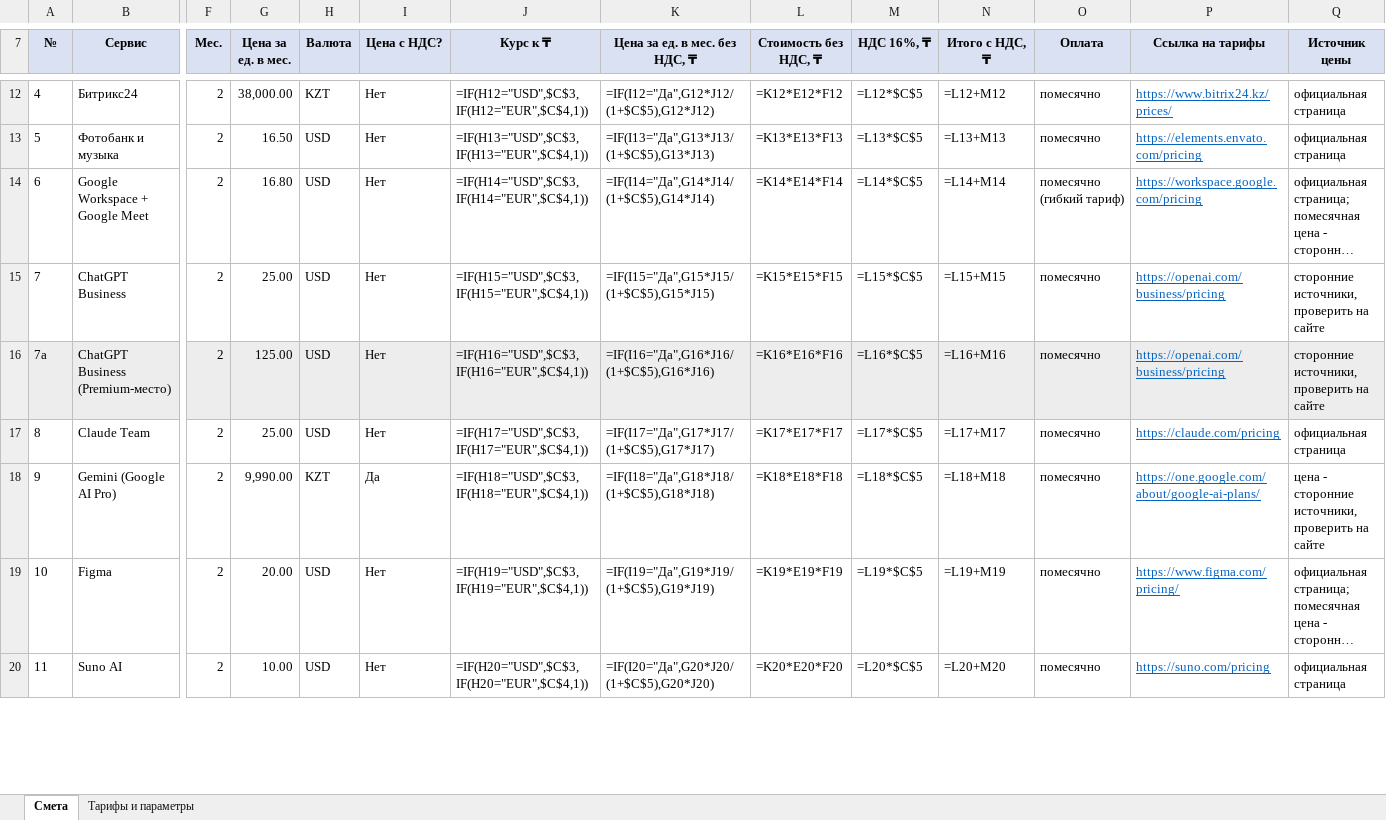
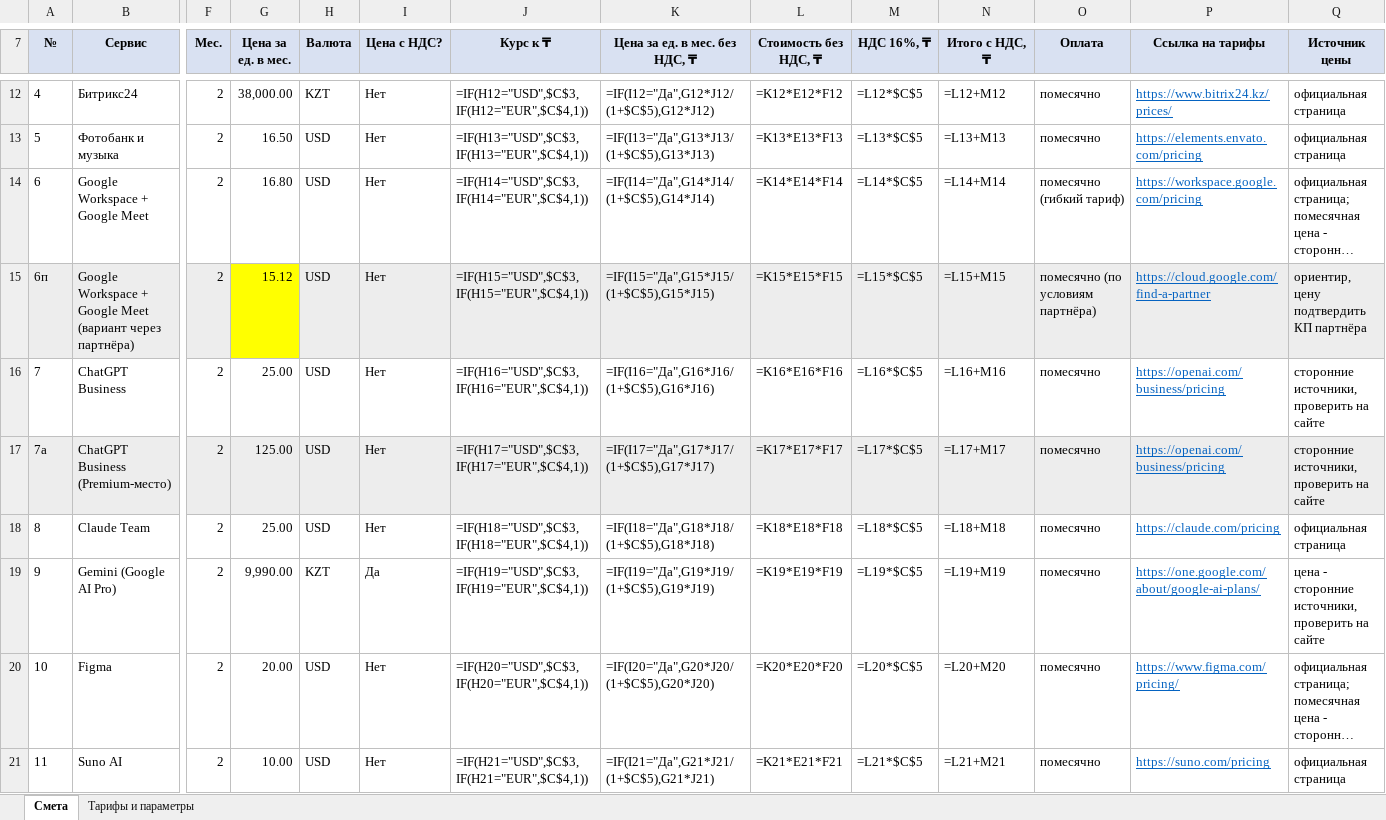
Before and after one commit to murat01042014/obsidian-vault, an Excel workbook: Procurement/_документы/Смета и тарифы по подпискам (проект 2026-11-17).xlsx, sheet Смета, drawn as a sheet; only a part is shown, gaps mark what is left out; long unchanged cells end in …; values as stored, in another font and other column widths than the file's, no borders; formulas without a stored value are shown as written; addresses are those after the commit; rows hold the shown columns only; the diff covers the shown part only; the diff names each change by its address in the sheet, - before the commit and + after, or states it on an @@ line.

```diff
--- a/Procurement/_документы/Смета и тарифы по подпискам (проект 2026-11-17).xlsx (sheet Смета)
+++ b/Procurement/_документы/Смета и тарифы по подпискам (проект 2026-11-17).xlsx (sheet Смета)
+row 15: 6п | Google Workspace + Google Meet (вариант через партнёра) | 2 | 15.12 | USD | Нет | =IF(H15="USD",$C$3,IF(H15="EUR",$C$4,1)) | =IF(I15="Да",G15*J15/(1+$C$5),G15*J15) | =K15*E15*F15 | =L15*$C$5 | =L15+M15 | помесячно (по условиям партнёра) | https://cloud.google.com/find-a-partner | ориентир, цену подтвердить КП партнёра
-J16 (Курс к ₸): =IF(H15="USD",$C$3,IF(H15="EUR",$C$4,1))
+J16 (Курс к ₸): =IF(H16="USD",$C$3,IF(H16="EUR",$C$4,1))
-K16 (Цена за ед. в мес. без НДС, ₸): =IF(I15="Да",G15*J15/(1+$C$5),G15*J15)
+K16 (Цена за ед. в мес. без НДС, ₸): =IF(I16="Да",G16*J16/(1+$C$5),G16*J16)
-L16 (Стоимость без НДС, ₸): =K15*E15*F15
+L16 (Стоимость без НДС, ₸): =K16*E16*F16
-M16 (НДС 16%, ₸): =L15*$C$5
+M16 (НДС 16%, ₸): =L16*$C$5
-N16 (Итого с НДС, ₸): =L15+M15
+N16 (Итого с НДС, ₸): =L16+M16
-J17 (Курс к ₸): =IF(H16="USD",$C$3,IF(H16="EUR",$C$4,1))
+J17 (Курс к ₸): =IF(H17="USD",$C$3,IF(H17="EUR",$C$4,1))
-K17 (Цена за ед. в мес. без НДС, ₸): =IF(I16="Да",G16*J16/(1+$C$5),G16*J16)
+K17 (Цена за ед. в мес. без НДС, ₸): =IF(I17="Да",G17*J17/(1+$C$5),G17*J17)
-L17 (Стоимость без НДС, ₸): =K16*E16*F16
+L17 (Стоимость без НДС, ₸): =K17*E17*F17
-M17 (НДС 16%, ₸): =L16*$C$5
+M17 (НДС 16%, ₸): =L17*$C$5
-N17 (Итого с НДС, ₸): =L16+M16
+N17 (Итого с НДС, ₸): =L17+M17
-J18 (Курс к ₸): =IF(H17="USD",$C$3,IF(H17="EUR",$C$4,1))
+J18 (Курс к ₸): =IF(H18="USD",$C$3,IF(H18="EUR",$C$4,1))
-K18 (Цена за ед. в мес. без НДС, ₸): =IF(I17="Да",G17*J17/(1+$C$5),G17*J17)
+K18 (Цена за ед. в мес. без НДС, ₸): =IF(I18="Да",G18*J18/(1+$C$5),G18*J18)
-L18 (Стоимость без НДС, ₸): =K17*E17*F17
+L18 (Стоимость без НДС, ₸): =K18*E18*F18
-M18 (НДС 16%, ₸): =L17*$C$5
+M18 (НДС 16%, ₸): =L18*$C$5
-N18 (Итого с НДС, ₸): =L17+M17
+N18 (Итого с НДС, ₸): =L18+M18
-J19 (Курс к ₸): =IF(H18="USD",$C$3,IF(H18="EUR",$C$4,1))
+J19 (Курс к ₸): =IF(H19="USD",$C$3,IF(H19="EUR",$C$4,1))
-K19 (Цена за ед. в мес. без НДС, ₸): =IF(I18="Да",G18*J18/(1+$C$5),G18*J18)
+K19 (Цена за ед. в мес. без НДС, ₸): =IF(I19="Да",G19*J19/(1+$C$5),G19*J19)
-L19 (Стоимость без НДС, ₸): =K18*E18*F18
+L19 (Стоимость без НДС, ₸): =K19*E19*F19
-M19 (НДС 16%, ₸): =L18*$C$5
+M19 (НДС 16%, ₸): =L19*$C$5
-N19 (Итого с НДС, ₸): =L18+M18
+N19 (Итого с НДС, ₸): =L19+M19
-J20 (Курс к ₸): =IF(H19="USD",$C$3,IF(H19="EUR",$C$4,1))
+J20 (Курс к ₸): =IF(H20="USD",$C$3,IF(H20="EUR",$C$4,1))
-K20 (Цена за ед. в мес. без НДС, ₸): =IF(I19="Да",G19*J19/(1+$C$5),G19*J19)
+K20 (Цена за ед. в мес. без НДС, ₸): =IF(I20="Да",G20*J20/(1+$C$5),G20*J20)
-L20 (Стоимость без НДС, ₸): =K19*E19*F19
+L20 (Стоимость без НДС, ₸): =K20*E20*F20
-M20 (НДС 16%, ₸): =L19*$C$5
+M20 (НДС 16%, ₸): =L20*$C$5
-N20 (Итого с НДС, ₸): =L19+M19
+N20 (Итого с НДС, ₸): =L20+M20
-J21 (Курс к ₸): =IF(H20="USD",$C$3,IF(H20="EUR",$C$4,1))
+J21 (Курс к ₸): =IF(H21="USD",$C$3,IF(H21="EUR",$C$4,1))
-K21 (Цена за ед. в мес. без НДС, ₸): =IF(I20="Да",G20*J20/(1+$C$5),G20*J20)
+K21 (Цена за ед. в мес. без НДС, ₸): =IF(I21="Да",G21*J21/(1+$C$5),G21*J21)
-L21 (Стоимость без НДС, ₸): =K20*E20*F20
+L21 (Стоимость без НДС, ₸): =K21*E21*F21
-M21 (НДС 16%, ₸): =L20*$C$5
+M21 (НДС 16%, ₸): =L21*$C$5
-N21 (Итого с НДС, ₸): =L20+M20
+N21 (Итого с НДС, ₸): =L21+M21
```
Also changed, not shown: 13 edited cells elsewhere in this sheet, sheet Тарифы и параметры.
